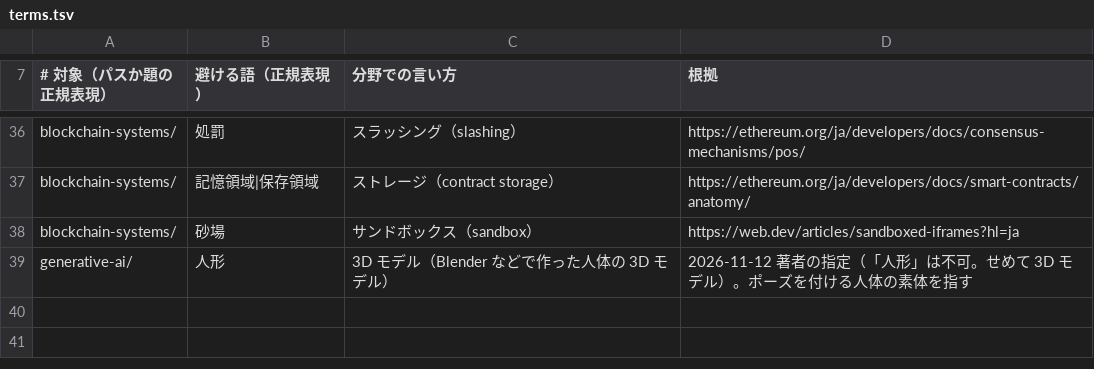
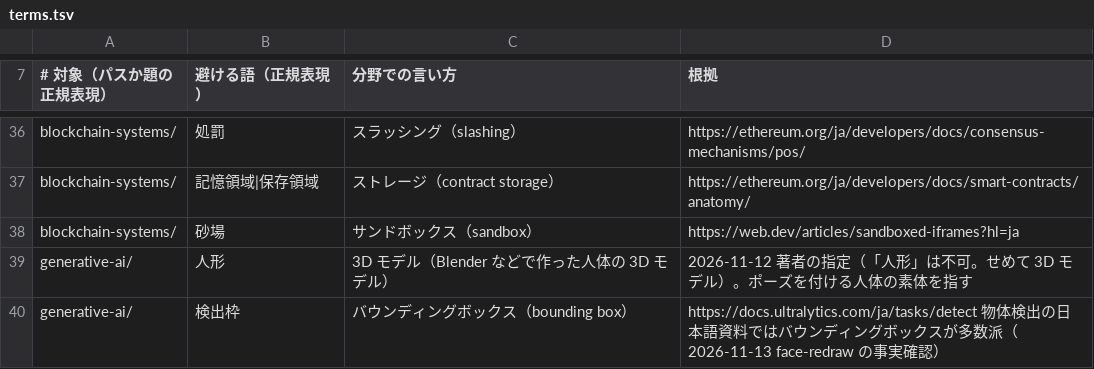
Before and after one commit to nao1215/debimate, a TSV file: notes-quality/style/terms.tsv, drawn as a sheet; only a part is shown, gaps mark what is left out; the diff names each change by its address in the sheet, - before the commit and + after, or states it on an @@ line.

```diff
--- a/notes-quality/style/terms.tsv
+++ b/notes-quality/style/terms.tsv
+row 40: generative-ai/ | 検出枠 | バウンディングボックス（bounding box） | https://docs.ultralytics.com/ja/tasks/detect 物体検出の日本語資料ではバウンディングボックスが多数派（2026-11-13 face-redraw の事実確認）
```
Also changed, not shown: notes-quality/opening_log.tsv, notes-quality/style/glossary.tsv, 30 other files.
